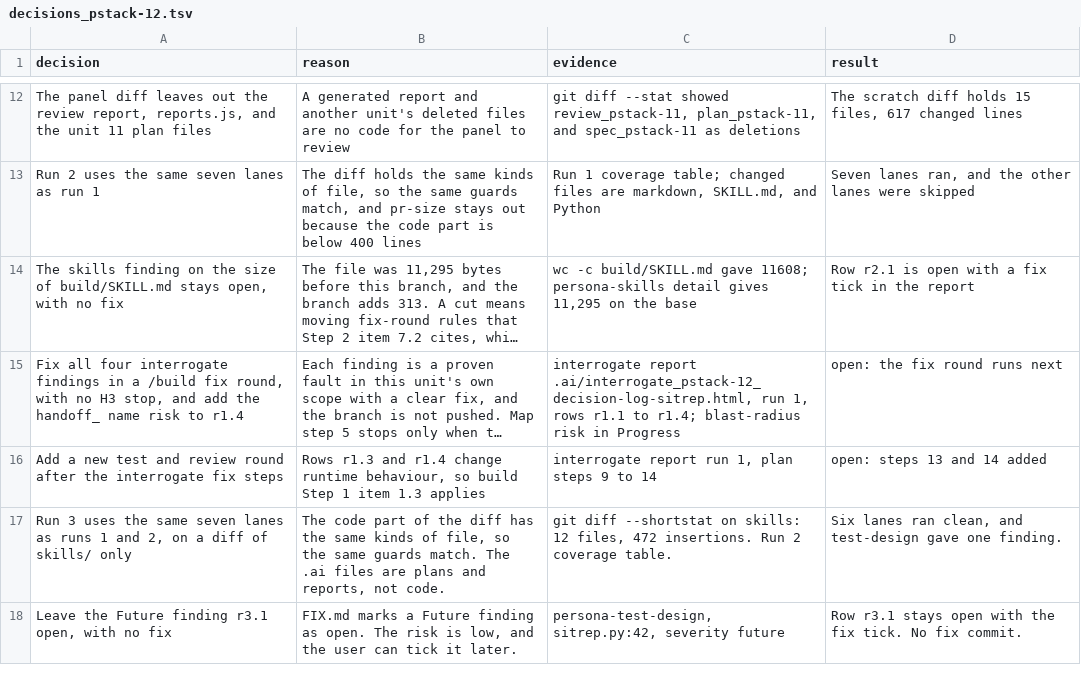
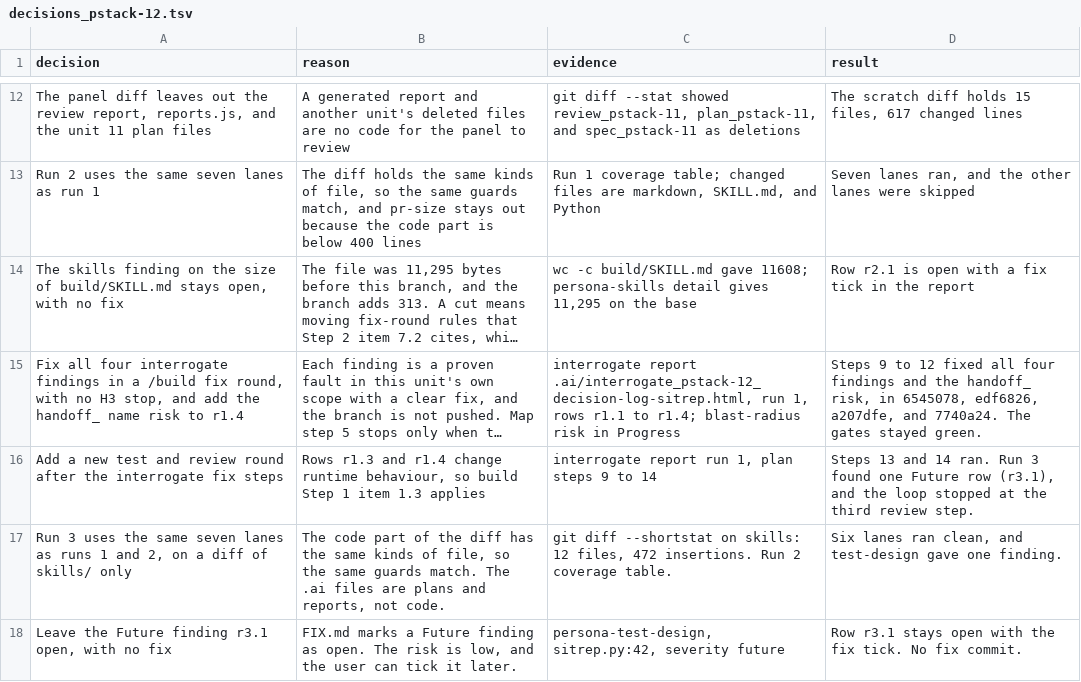
Before and after one commit to xxKeefer/skills, a TSV file: .ai/decisions_pstack-12.tsv, drawn as a sheet; only a part is shown, gaps mark what is left out; long unchanged cells end in …; the diff names each change by its address in the sheet, - before the commit and + after, or states it on an @@ line.

Commit message:
docs(ai): close the open unit 12 log rows

```diff
--- a/.ai/decisions_pstack-12.tsv
+++ b/.ai/decisions_pstack-12.tsv
-D15 (result): open: the fix round runs next
+D15 (result): Steps 9 to 12 fixed all four findings and the handoff_ risk, in 6545078, edf6826, a207dfe, and 7740a24. The gates stayed green.
-D16 (result): open: steps 13 and 14 added
+D16 (result): Steps 13 and 14 ran. Run 3 found one Future row (r3.1), and the loop stopped at the third review step.
```
